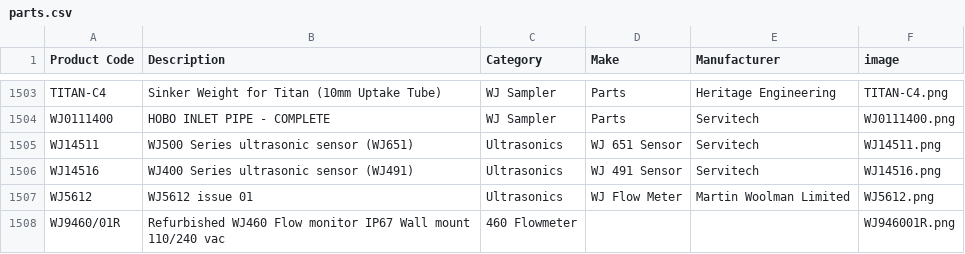
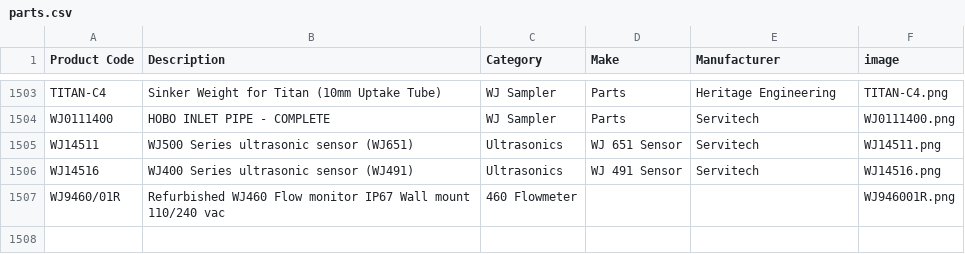
Before and after one commit to tomward0606/PartsProjectMain, a CSV file: parts.csv, drawn as a sheet; only a part is shown, gaps mark what is left out; the diff names each change by its address in the sheet, - before the commit and + after, or states it on an @@ line.

Commit message:
Delete part: WJ5612

```diff
--- a/parts.csv
+++ b/parts.csv
-row 1507: WJ5612 | WJ5612 issue 01 | Ultrasonics | WJ Flow Meter | Martin Woolman Limited | WJ5612.png
```
